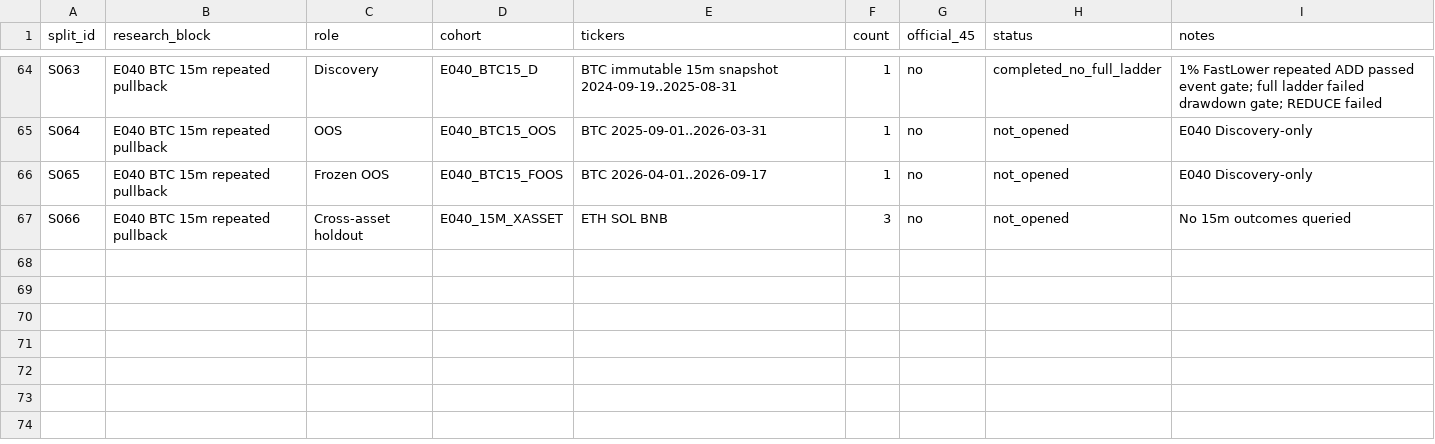
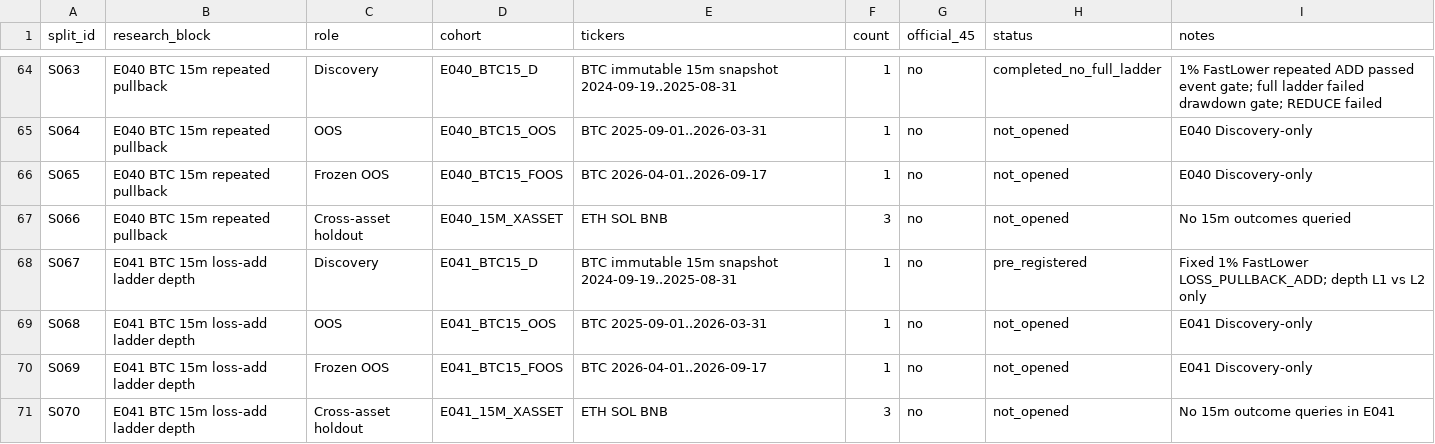
Before and after one commit to kuashan/siftalpha-research, a CSV file: research/ssss/SSSS_SAMPLE_SPLITS.csv, drawn as a sheet; only a part is shown, gaps mark what is left out; the diff names each change by its address in the sheet, - before the commit and + after, or states it on an @@ line.

Commit message:
research: register E041 split ledger

```diff
--- a/research/ssss/SSSS_SAMPLE_SPLITS.csv
+++ b/research/ssss/SSSS_SAMPLE_SPLITS.csv
+row 68: S067 | E041 BTC 15m loss-add ladder depth | Discovery | E041_BTC15_D | BTC immutable 15m snapshot 2024-09-19..2025-08-31 | 1 | no | pre_registered | Fixed 1% FastLower LOSS_PULLBACK_ADD; depth L1 vs L2 only
+row 69: S068 | E041 BTC 15m loss-add ladder depth | OOS | E041_BTC15_OOS | BTC 2025-09-01..2026-03-31 | 1 | no | not_opened | E041 Discovery-only
+row 70: S069 | E041 BTC 15m loss-add ladder depth | Frozen OOS | E041_BTC15_FOOS | BTC 2026-04-01..2026-09-17 | 1 | no | not_opened | E041 Discovery-only
+row 71: S070 | E041 BTC 15m loss-add ladder depth | Cross-asset holdout | E041_15M_XASSET | ETH SOL BNB | 3 | no | not_opened | No 15m outcome queries in E041
```
